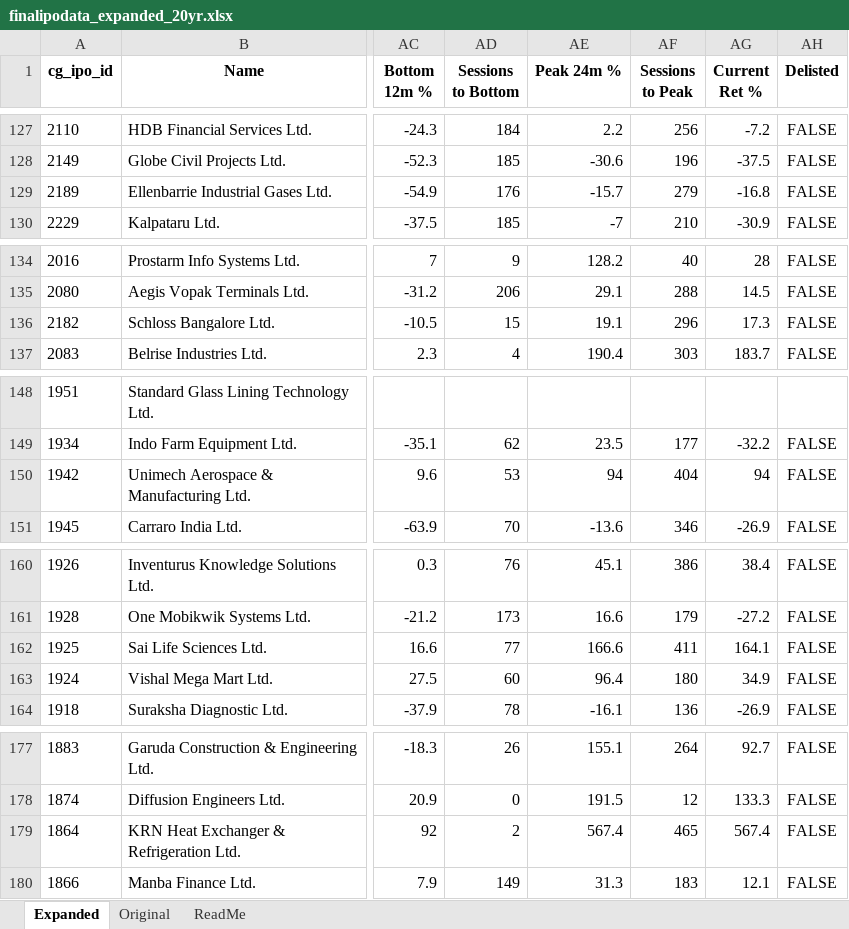
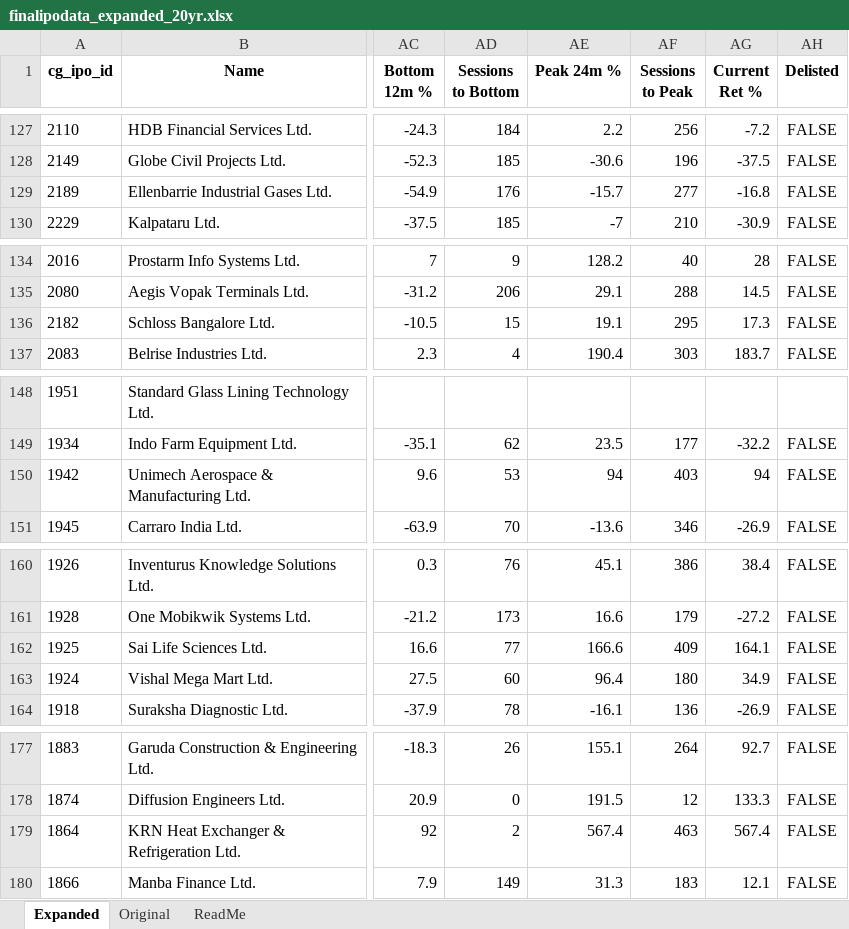
Before and after one commit to rohanbeingsocial/ipo-radar, an Excel workbook: ipodata/finalipodata_expanded_20yr.xlsx, sheet Expanded, drawn as a sheet; only a part is shown, gaps mark what is left out; values as stored, in another font and other column widths than the file's, no borders; the diff covers the shown part only; the diff names each change by its address in the sheet, - before the commit and + after, or states it on an @@ line.

```diff
--- a/ipodata/finalipodata_expanded_20yr.xlsx (sheet Expanded)
+++ b/ipodata/finalipodata_expanded_20yr.xlsx (sheet Expanded)
-AF129 (Sessions to Peak): 279
+AF129 (Sessions to Peak): 277
-AF136 (Sessions to Peak): 296
+AF136 (Sessions to Peak): 295
-AF150 (Sessions to Peak): 404
+AF150 (Sessions to Peak): 403
-AF162 (Sessions to Peak): 411
+AF162 (Sessions to Peak): 409
-AF179 (Sessions to Peak): 465
+AF179 (Sessions to Peak): 463
```
Also changed, not shown: 31 edited cells elsewhere in this sheet, 6 other files.
